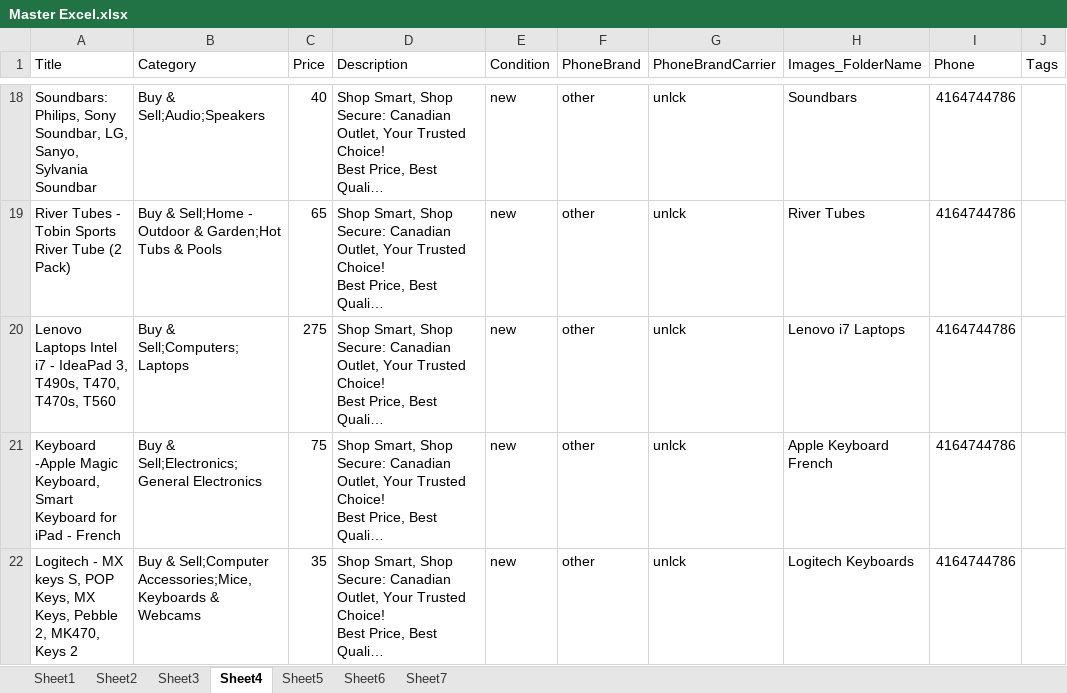
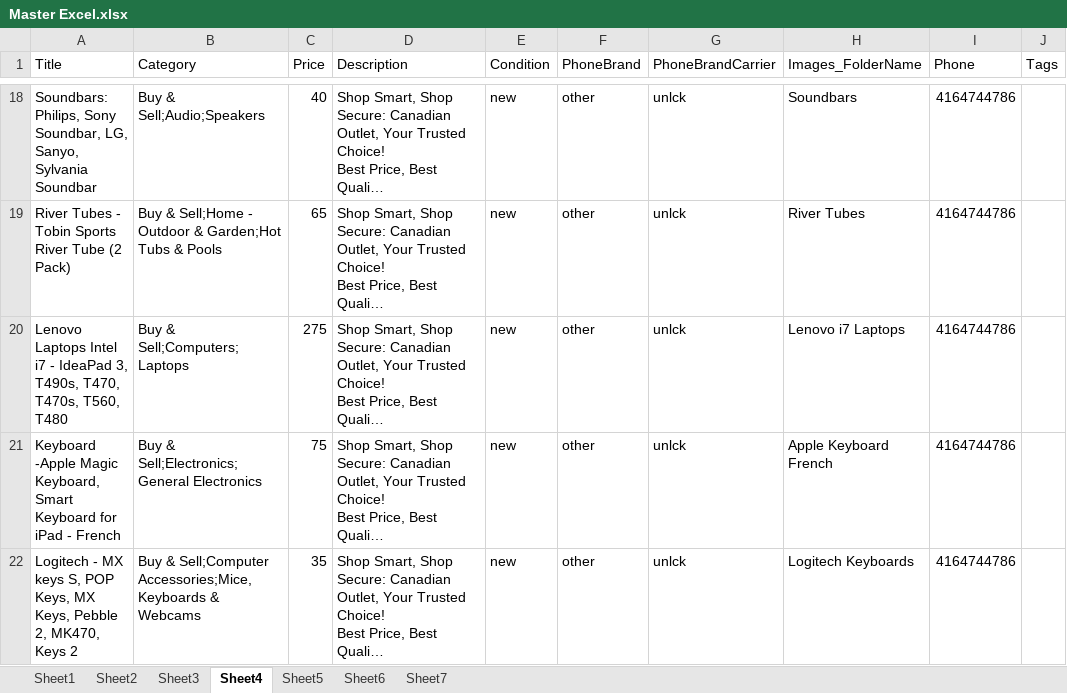
Before and after one commit to PatelVro/Kijiji-Ad-Reposter, an Excel workbook: Master Excel.xlsx, sheet Sheet4, drawn as a sheet; only a part is shown, gaps mark what is left out; long unchanged cells end in …; values as stored, in another font and other column widths than the file's, no borders; the diff names each change by its address in the sheet, - before the commit and + after, or states it on an @@ line.

```diff
--- a/Master Excel.xlsx (sheet Sheet4)
+++ b/Master Excel.xlsx (sheet Sheet4)
-A20 (Title): …T470, T470s, T560
+A20 (Title): …T470, T470s, T560, T480
```
Also changed, not shown: sheet Sheet2, sheet Sheet1.
